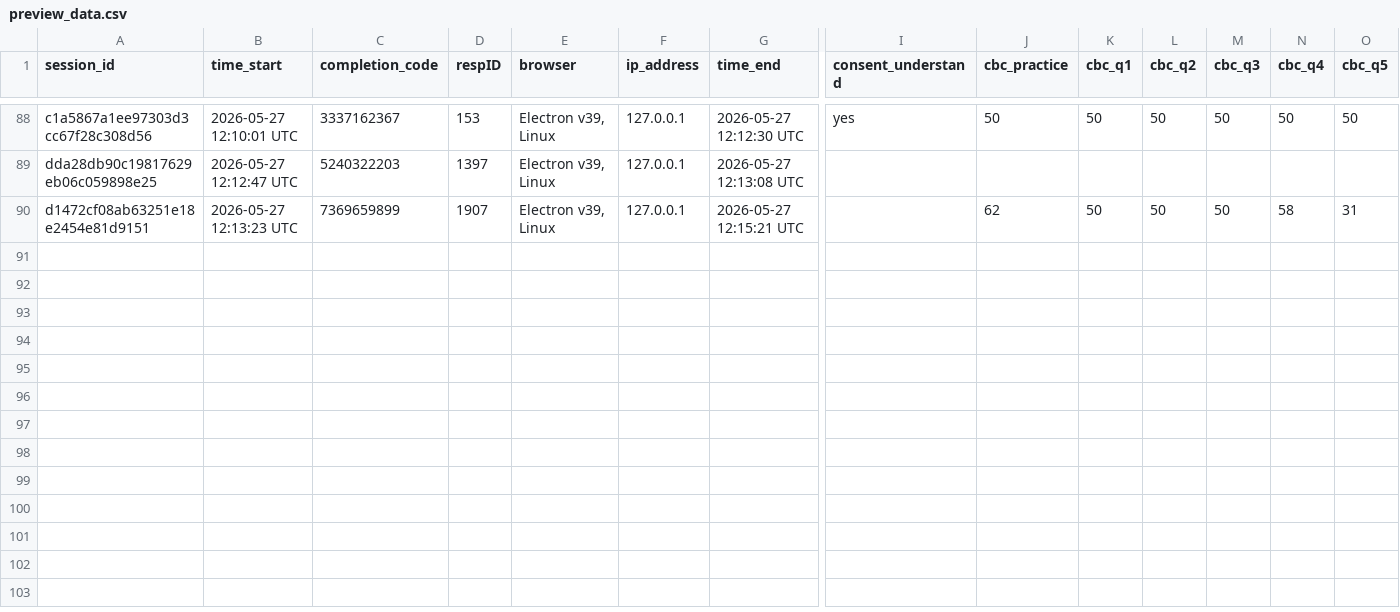
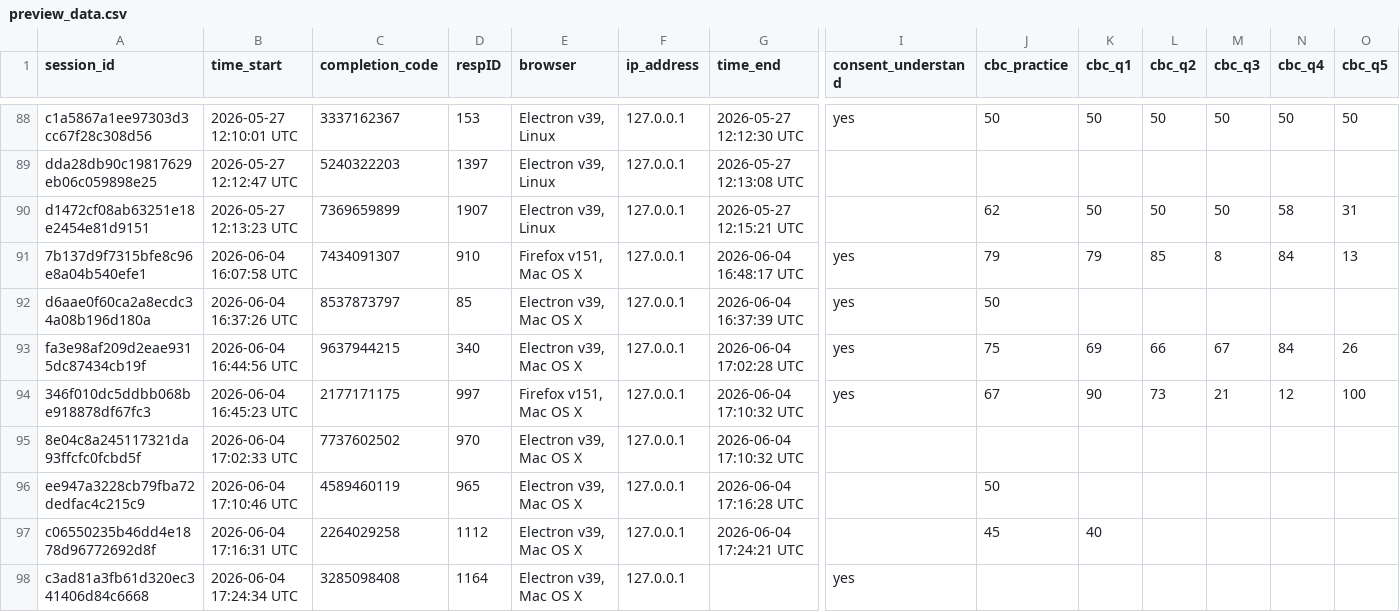
Before and after one commit to jus-mer/survey-jusmer, a CSV file: conjoint/pre-pilot-surveydown/preview_data.csv, drawn as a sheet; only a part is shown, gaps mark what is left out; rows hold the shown columns only; the diff names each change by its address in the sheet, - before the commit and + after, or states it on an @@ line.

Commit message:
Up re diseño conjoint pre piloto

```diff
--- a/conjoint/pre-pilot-surveydown/preview_data.csv
+++ b/conjoint/pre-pilot-surveydown/preview_data.csv
+row 91: 7b137d9f7315bfe8c96e8a04b540efe1 | 2026-06-04 16:07:58 UTC | 7434091307 | 910 | Firefox v151, Mac OS X | 127.0.0.1 | 2026-06-04 16:48:17 UTC | yes | 79 | 79 | 85 | 8 | 84 | 13
+row 92: d6aae0f60ca2a8ecdc34a08b196d180a | 2026-06-04 16:37:26 UTC | 8537873797 | 85 | Electron v39, Mac OS X | 127.0.0.1 | 2026-06-04 16:37:39 UTC | yes | 50
+row 93: fa3e98af209d2eae9315dc87434cb19f | 2026-06-04 16:44:56 UTC | 9637944215 | 340 | Electron v39, Mac OS X | 127.0.0.1 | 2026-06-04 17:02:28 UTC | yes | 75 | 69 | 66 | 67 | 84 | 26
+row 94: 346f010dc5ddbb068be918878df67fc3 | 2026-06-04 16:45:23 UTC | 2177171175 | 997 | Firefox v151, Mac OS X | 127.0.0.1 | 2026-06-04 17:10:32 UTC | yes | 67 | 90 | 73 | 21 | 12 | 100
+row 95: 8e04c8a245117321da93ffcfc0fcbd5f | 2026-06-04 17:02:33 UTC | 7737602502 | 970 | Electron v39, Mac OS X | 127.0.0.1 | 2026-06-04 17:10:32 UTC
+row 96: ee947a3228cb79fba72dedfac4c215c9 | 2026-06-04 17:10:46 UTC | 4589460119 | 965 | Electron v39, Mac OS X | 127.0.0.1 | 2026-06-04 17:16:28 UTC |  | 50
+row 97: c06550235b46dd4e1878d96772692d8f | 2026-06-04 17:16:31 UTC | 2264029258 | 1112 | Electron v39, Mac OS X | 127.0.0.1 | 2026-06-04 17:24:21 UTC |  | 45 | 40
+row 98: c3ad81a3fb61d320ec341406d84c6668 | 2026-06-04 17:24:34 UTC | 3285098408 | 1164 | Electron v39, Mac OS X | 127.0.0.1 |  | yes
```
Also changed, not shown: 24 other files.
